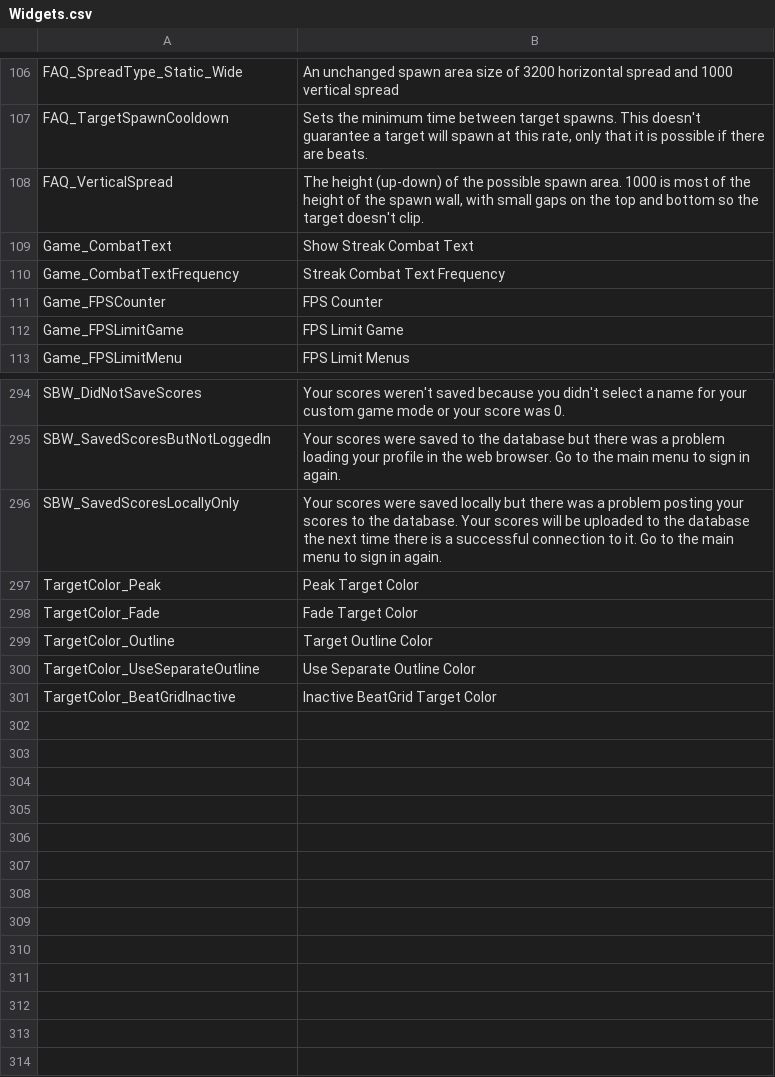
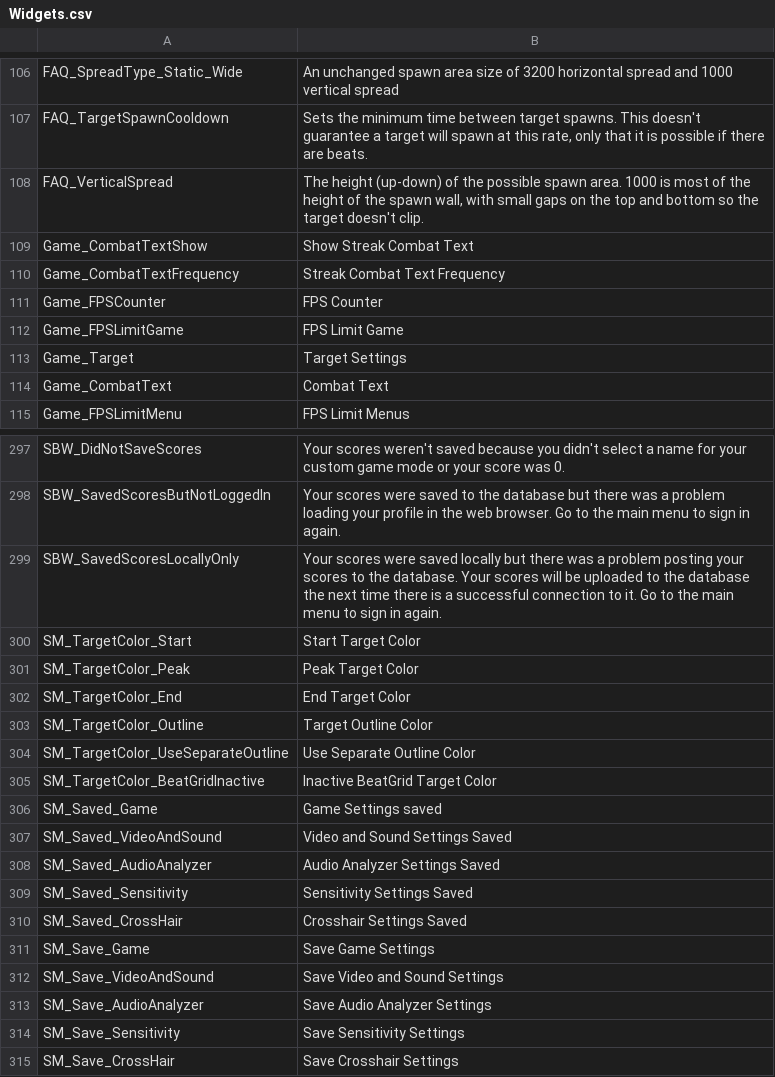
Before and after one commit to markoleptic/BeatShot, a CSV file: Content/NonAssets/Widgets.csv, drawn as a sheet; only a part is shown, gaps mark what is left out; the diff covers the shown part only.

Commit message:
Settings Subdivision, bug fixes
Split FPlayerSettings into 4 different sub structs and split SettingsMenuWidget into 5 different widgets. Fixed visualizers not being deleted after a game mode. Fixed audio select widget staying on screen after restarting from postgamemenuwidget. Did some mesh combining.

```diff
--- a/Content/NonAssets/Widgets.csv
+++ b/Content/NonAssets/Widgets.csv
@@ -108,3 +108,3 @@ FAQ_TargetSpawnCooldown,"Sets the minimum time between target spawns. This doesn
 FAQ_VerticalSpread,"The height (up-down) of the possible spawn area. 1000 is most of the height of the spawn wall, with small gaps on the top and bottom so the target doesn't clip."
-Game_CombatText,Show Streak Combat Text
+Game_CombatTextShow,Show Streak Combat Text
 Game_CombatTextFrequency,Streak Combat Text Frequency
@@ -112,2 +112,4 @@ Game_FPSCounter,FPS Counter
 Game_FPSLimitGame,FPS Limit Game
+Game_Target,Target Settings
+Game_CombatText,Combat Text
 Game_FPSLimitMenu,FPS Limit Menus
@@ -296,6 +299,17 @@ SBW_SavedScoresButNotLoggedIn,Your scores were saved to the database but there w
 SBW_SavedScoresLocallyOnly,Your scores were saved locally but there was a problem posting your scores to the database. Your scores will be uploaded to the database the next time there is a successful connection to it. Go to the main menu to sign in again.
-TargetColor_Peak,Peak Target Color
-TargetColor_Fade,Fade Target Color
-TargetColor_Outline,Target Outline Color
-TargetColor_UseSeparateOutline,Use Separate Outline Color
-TargetColor_BeatGridInactive,Inactive BeatGrid Target Color
+SM_TargetColor_Start,Start Target Color
+SM_TargetColor_Peak,Peak Target Color
+SM_TargetColor_End,End Target Color
+SM_TargetColor_Outline,Target Outline Color
+SM_TargetColor_UseSeparateOutline,Use Separate Outline Color
+SM_TargetColor_BeatGridInactive,Inactive BeatGrid Target Color
+SM_Saved_Game,Game Settings saved
+SM_Saved_VideoAndSound,Video and Sound Settings Saved
+SM_Saved_AudioAnalyzer,Audio Analyzer Settings Saved
+SM_Saved_Sensitivity,Sensitivity Settings Saved
+SM_Saved_CrossHair,Crosshair Settings Saved
+SM_Save_Game,Save Game Settings
+SM_Save_VideoAndSound,Save Video and Sound Settings
+SM_Save_AudioAnalyzer,Save Audio Analyzer Settings
+SM_Save_Sensitivity,Save Sensitivity Settings
+SM_Save_CrossHair,Save Crosshair Settings
```
Also changed, not shown: 1 added row elsewhere in this file, AccuracyMatrix.csv, 54 other files.
